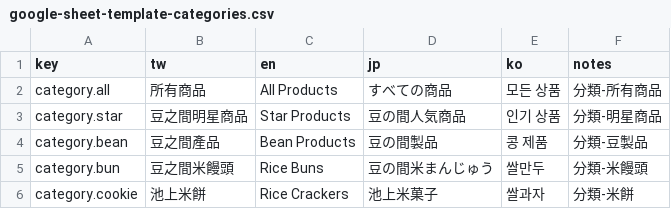
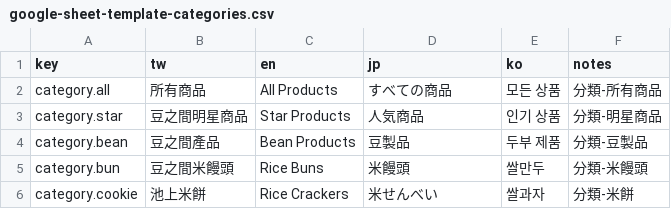
Before and after one commit to Superbeeee/bean-project, a CSV file: docs/google-sheet-template-categories.csv, drawn as a sheet.

```diff
--- a/docs/google-sheet-template-categories.csv
+++ b/docs/google-sheet-template-categories.csv
@@ -2,5 +2,5 @@ key,tw,en,jp,ko,notes
 category.all,所有商品,All Products,すべての商品,모든 상품,分類-所有商品
-category.star,豆之間明星商品,Star Products,豆の間人気商品,인기 상품,分類-明星商品
-category.bean,豆之間產品,Bean Products,豆の間製品,콩 제품,分類-豆製品
-category.bun,豆之間米饅頭,Rice Buns,豆の間米まんじゅう,쌀만두,分類-米饅頭
-category.cookie,池上米餅,Rice Crackers,池上米菓子,쌀과자,分類-米餅
+category.star,豆之間明星商品,Star Products,人気商品,인기 상품,分類-明星商品
+category.bean,豆之間產品,Bean Products,豆製品,두부 제품,分類-豆製品
+category.bun,豆之間米饅頭,Rice Buns,米饅頭,쌀만두,分類-米饅頭
+category.cookie,池上米餅,Rice Crackers,米せんべい,쌀과자,分類-米餅
```
Also changed, not shown: docs/google-sheet-template-art.csv, docs/google-sheet-template-menu.csv, 12 other files.
